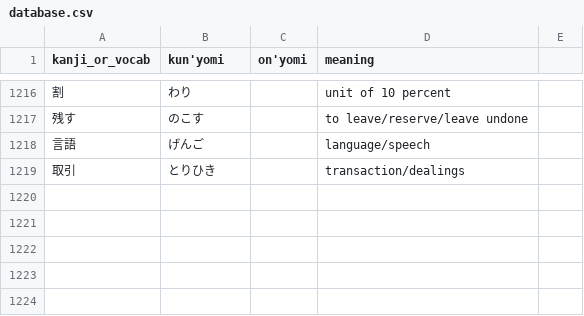
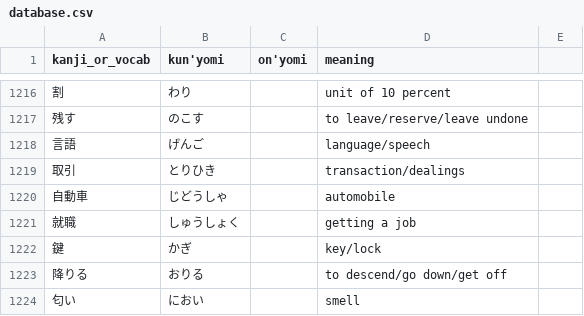
Before and after one commit to bkayalibay/kanki, a CSV file: database.csv, drawn as a sheet; only a part is shown, gaps mark what is left out; the diff names each change by its address in the sheet, - before the commit and + after, or states it on an @@ line.

Commit message:
Adds more words.

```diff
--- a/database.csv
+++ b/database.csv
+row 1220: 自動車 | じどうしゃ |  | automobile
+row 1221: 就職 | しゅうしょく |  | getting a job
+row 1222: 鍵 | かぎ |  | key/lock
+row 1223: 降りる | おりる |  | to descend/go down/get off
+row 1224: 匂い | におい |  | smell
```
